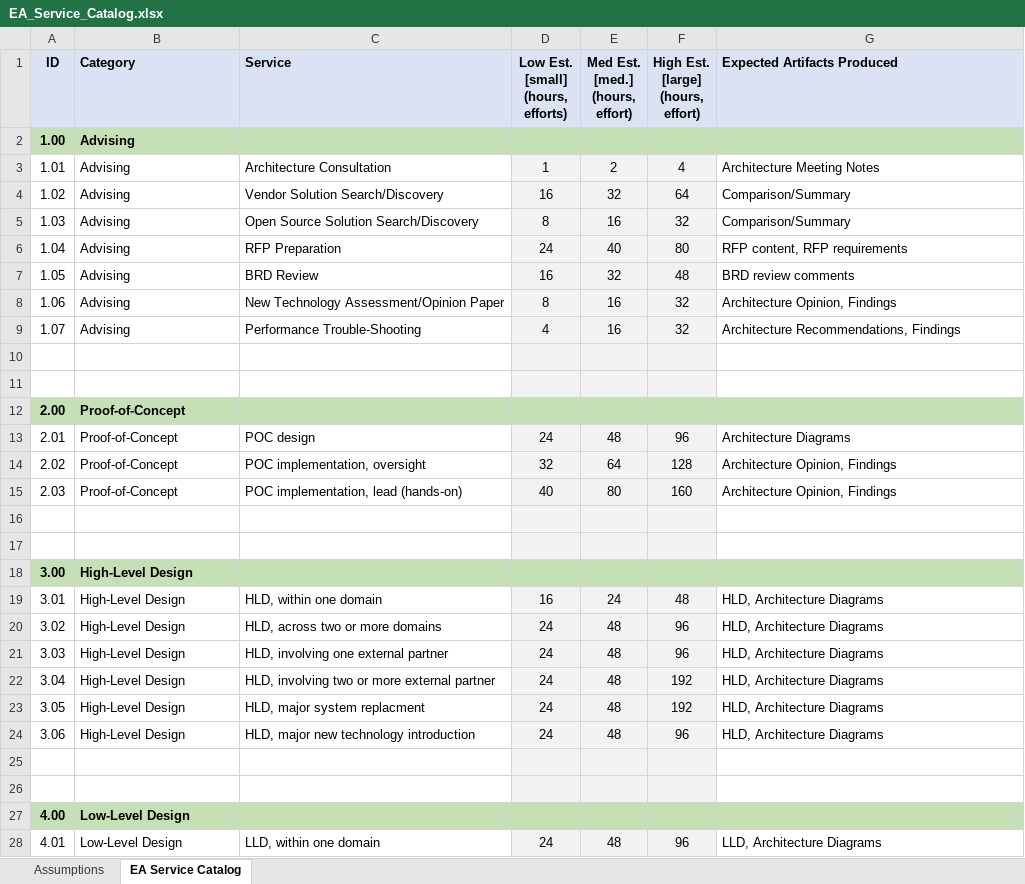
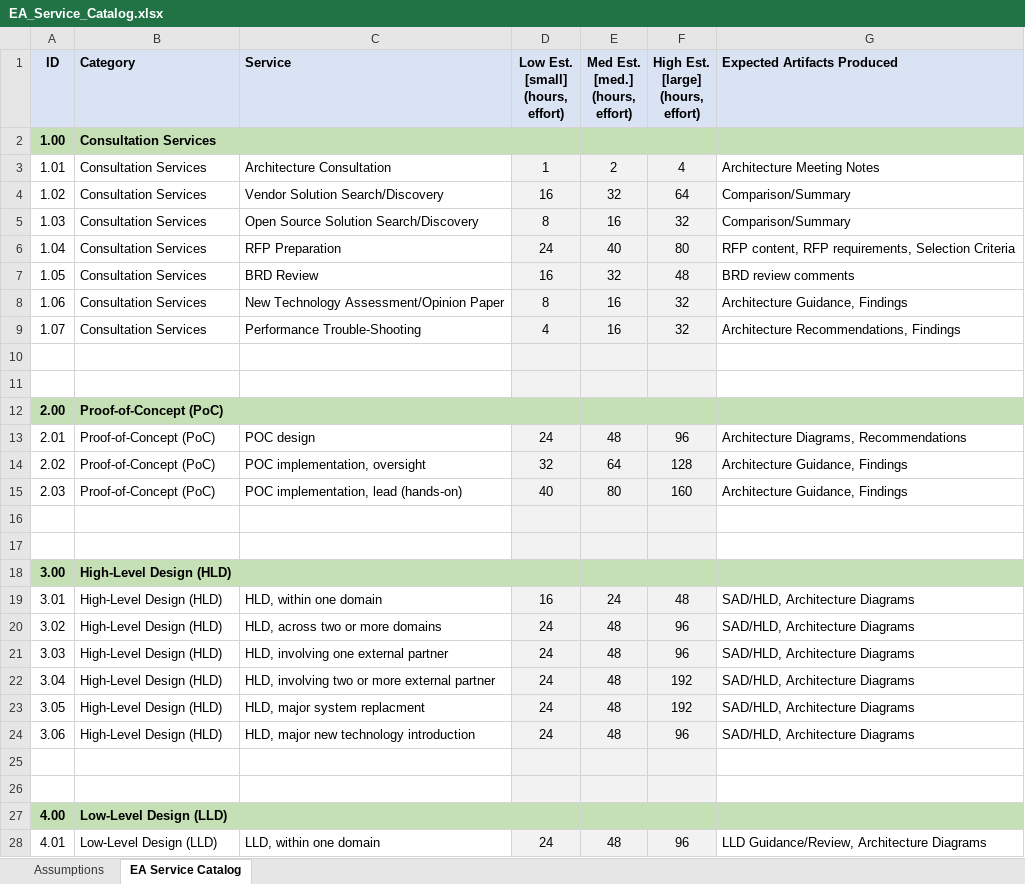
Before and after one commit to intltechventures/Consulting.Project.Tools, an Excel workbook: templates/EA_Service_Catalog.xlsx, sheet EA Service Catalog, drawn as a sheet; only a part is shown; values as stored, in another font and other column widths than the file's, no borders; ↵ is a line break in a cell; the diff covers the shown part only; the diff names each change by its address in the sheet, - before the commit and + after, or states it on an @@ line.

Commit message:
minor updates

```diff
--- a/templates/EA_Service_Catalog.xlsx (sheet EA Service Catalog)
+++ b/templates/EA_Service_Catalog.xlsx (sheet EA Service Catalog)
-D1: Low Est. [small] ↵ (hours, efforts)
+D1: Low Est. [small] ↵ (hours, effort)
-B2:B9 (Category): Advising
+B2:B9 (Category): Consultation Services
-G6 (Expected Artifacts Produced): RFP content, RFP requirements
+G6 (Expected Artifacts Produced): RFP content, RFP requirements, Selection Criteria
-G8 (Expected Artifacts Produced): Architecture Opinion, Findings
+G8 (Expected Artifacts Produced): Architecture Guidance, Findings
-B12:B15 (Category): Proof-of-Concept
+B12:B15 (Category): Proof-of-Concept (PoC)
-G13 (Expected Artifacts Produced): Architecture Diagrams
+G13 (Expected Artifacts Produced): Architecture Diagrams, Recommendations
-G14:G15 (Expected Artifacts Produced): Architecture Opinion, Findings
+G14:G15 (Expected Artifacts Produced): Architecture Guidance, Findings
-B18:B24 (Category): High-Level Design
+B18:B24 (Category): High-Level Design (HLD)
-G19:G24 (Expected Artifacts Produced): HLD, Architecture Diagrams
+G19:G24 (Expected Artifacts Produced): SAD/HLD, Architecture Diagrams
-B27:B28 (Category): Low-Level Design
+B27:B28 (Category): Low-Level Design (LLD)
-G28 (Expected Artifacts Produced): LLD, Architecture Diagrams
+G28 (Expected Artifacts Produced): LLD Guidance/Review, Architecture Diagrams
```
Also changed, not shown: 10 edited cells elsewhere in this sheet.
